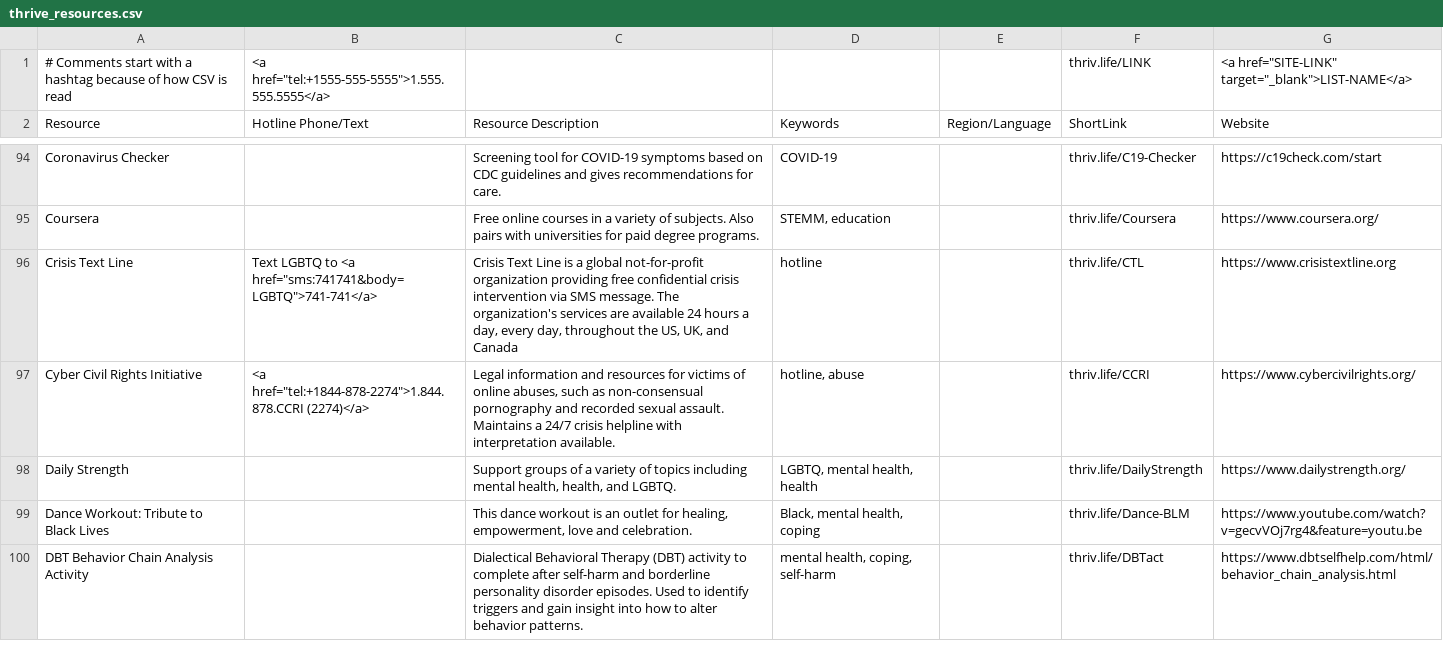
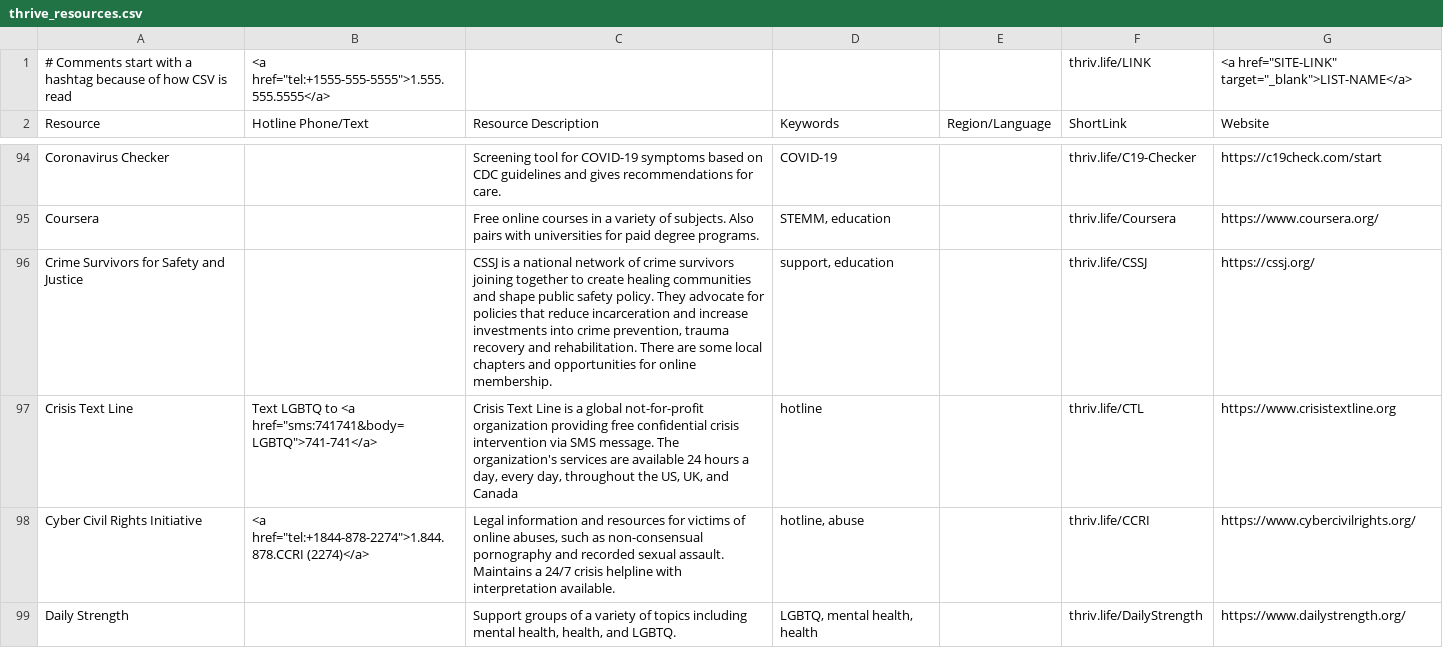
Before and after one commit to ThriveLifeline/thrive-lifeline, a CSV file: _site/thrive_resources.csv, drawn as a sheet; only a part is shown, gaps mark what is left out; the shorter side is filled out with more unchanged rows; the diff covers the shown part only; the diff names each change by its address in the sheet, - before the commit and + after, or states it on an @@ line.

```diff
--- a/_site/thrive_resources.csv
+++ b/_site/thrive_resources.csv
+row 96: Crime Survivors for Safety and Justice |  | CSSJ is a national network of crime survivors joining together to create healing communities and shape public safety policy. They advocate for policies that reduce incarceration and increase investments into crime prevention, trauma recovery and rehabilitation. There are some local chapters and opportunities for online membership. | support, education |  | thriv.life/CSSJ | https://cssj.org/
```
Also changed, not shown: 2 added rows elsewhere in this file, _site/stemm_orgs.csv, stemm_orgs.csv, 42 other files.
